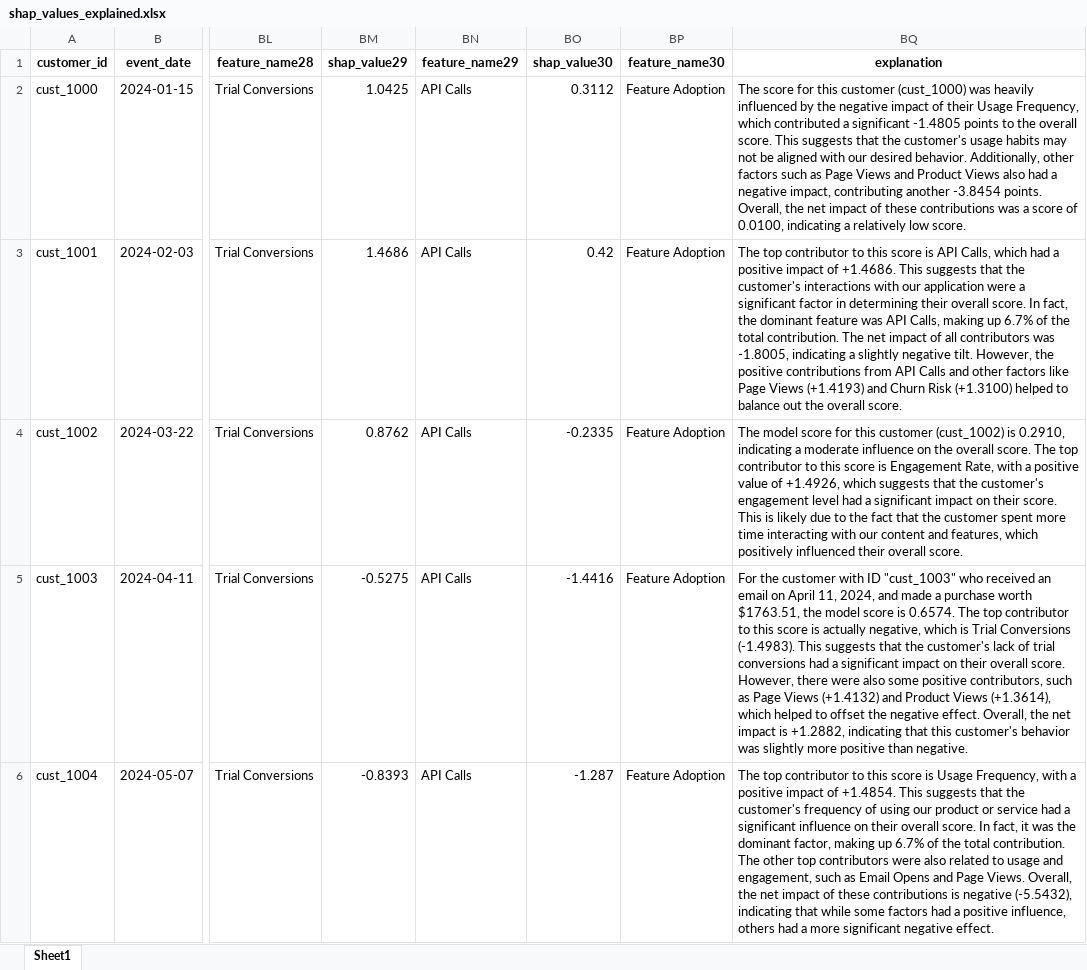
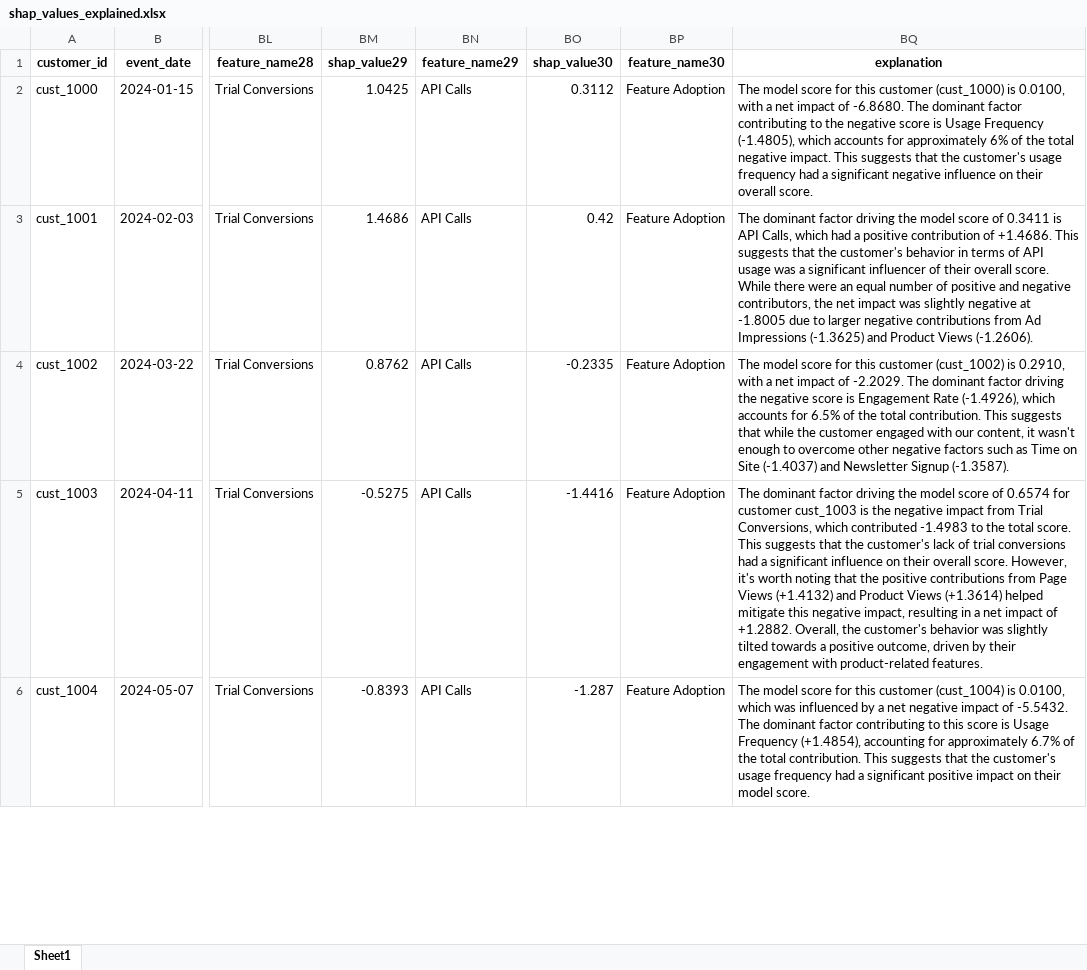
Before and after one commit to akashrawr/pp-popo, an Excel workbook: shap_values_explained.xlsx, sheet Sheet1, drawn as a sheet; only a part is shown, gaps mark what is left out; values as stored, in another font and other column widths than the file's, no borders; the diff covers the shown part only; the diff names each change by its address in the sheet, - before the commit and + after, or states it on an @@ line.

```diff
--- a/shap_values_explained.xlsx (sheet Sheet1)
+++ b/shap_values_explained.xlsx (sheet Sheet1)
-BQ2 (explanation): The score for this customer (cust_1000) was heavily influenced by the negative impact of their Usage Frequency, which contributed a significant -1.4805 points to the overall score. This suggests that the customer's usage habits may not be aligned with our desired behavior. Additionally, other factors such as Page Views and Product Views also had a negative impact, contributing another -3.8454 points. Overall, the net impact of these contributions was a score of 0.0100, indicating a relatively low score.
+BQ2 (explanation): The model score for this customer (cust_1000) is 0.0100, with a net impact of -6.8680. The dominant factor contributing to the negative score is Usage Frequency (-1.4805), which accounts for approximately 6% of the total negative impact. This suggests that the customer's usage frequency had a significant negative influence on their overall score.
-BQ3 (explanation): The top contributor to this score is API Calls, which had a positive impact of +1.4686. This suggests that the customer's interactions with our application were a significant factor in determining their overall score. In fact, the dominant feature was API Calls, making up 6.7% of the total contribution. The net impact of all contributors was -1.8005, indicating a slightly negative tilt. However, the positive contributions from API Calls and other factors like Page Views (+1.4193) and Churn Risk (+1.3100) helped to balance out the overall score.
+BQ3 (explanation): The dominant factor driving the model score of 0.3411 is API Calls, which had a positive contribution of +1.4686. This suggests that the customer's behavior in terms of API usage was a significant influencer of their overall score. While there were an equal number of positive and negative contributors, the net impact was slightly negative at -1.8005 due to larger negative contributions from Ad Impressions (-1.3625) and Product Views (-1.2606).
-BQ4 (explanation): …is 0.2910, indicating a moderate influence on the overall score. The top contributor to this score is Engagement Rate, with a positive value of +1.4926, which suggests that the customer's engagement level had a significant impact on their score. This is likely due to the fact that the customer spent more time interacting with our content and features, which positively influenced their overall score.
+BQ4 (explanation): …is 0.2910, with a net impact of -2.2029. The dominant factor driving the negative score is Engagement Rate (-1.4926), which accounts for 6.5% of the total contribution. This suggests that while the customer engaged with our content, it wasn't enough to overcome other negative factors such as Time on Site (-1.4037) and Newsletter Signup (-1.3587).
-BQ5 (explanation): For the customer with ID "cust_1003" who received an email on April 11, 2024, and made a purchase worth $1763.51, the model score is 0.6574. The top contributor to this score is actually negative, which is Trial Conversions (-1.4983). This suggests that the customer's lack of trial conversions had a significant impact on their overall score. However, there were also some positive contributors, such as Page Views (+1.4132) and Product Views (+1.3614), which helped to offset the negative effect. Overall, the net impact is +1.2882, indicating that this customer's behavior was slightly more positive than negative.
+BQ5 (explanation): The dominant factor driving the model score of 0.6574 for customer cust_1003 is the negative impact from Trial Conversions, which contributed -1.4983 to the total score. This suggests that the customer's lack of trial conversions had a significant influence on their overall score. However, it's worth noting that the positive contributions from Page Views (+1.4132) and Product Views (+1.3614) helped mitigate this negative impact, resulting in a net impact of +1.2882. Overall, the customer's behavior was slightly tilted towards a positive outcome, driven by their engagement with product-related features.
-BQ6 (explanation): The top contributor to this score is Usage Frequency, with a positive impact of +1.4854. This suggests that the customer's frequency of using our product or service had a significant influence on their overall score. In fact, it was the dominant factor, making up 6.7% of the total contribution. The other top contributors were also related to usage and engagement, such as Email Opens and Page Views. Overall, the net impact of these contributions is negative (-5.5432), indicating that while some factors had a positive influence, others had a more significant negative effect.
+BQ6 (explanation): The model score for this customer (cust_1004) is 0.0100, which was influenced by a net negative impact of -5.5432. The dominant factor contributing to this score is Usage Frequency (+1.4854), accounting for approximately 6.7% of the total contribution. This suggests that the customer's usage frequency had a significant positive impact on their model score.
```
Also changed, not shown: 15 edited cells elsewhere in this sheet, 3 other files.
